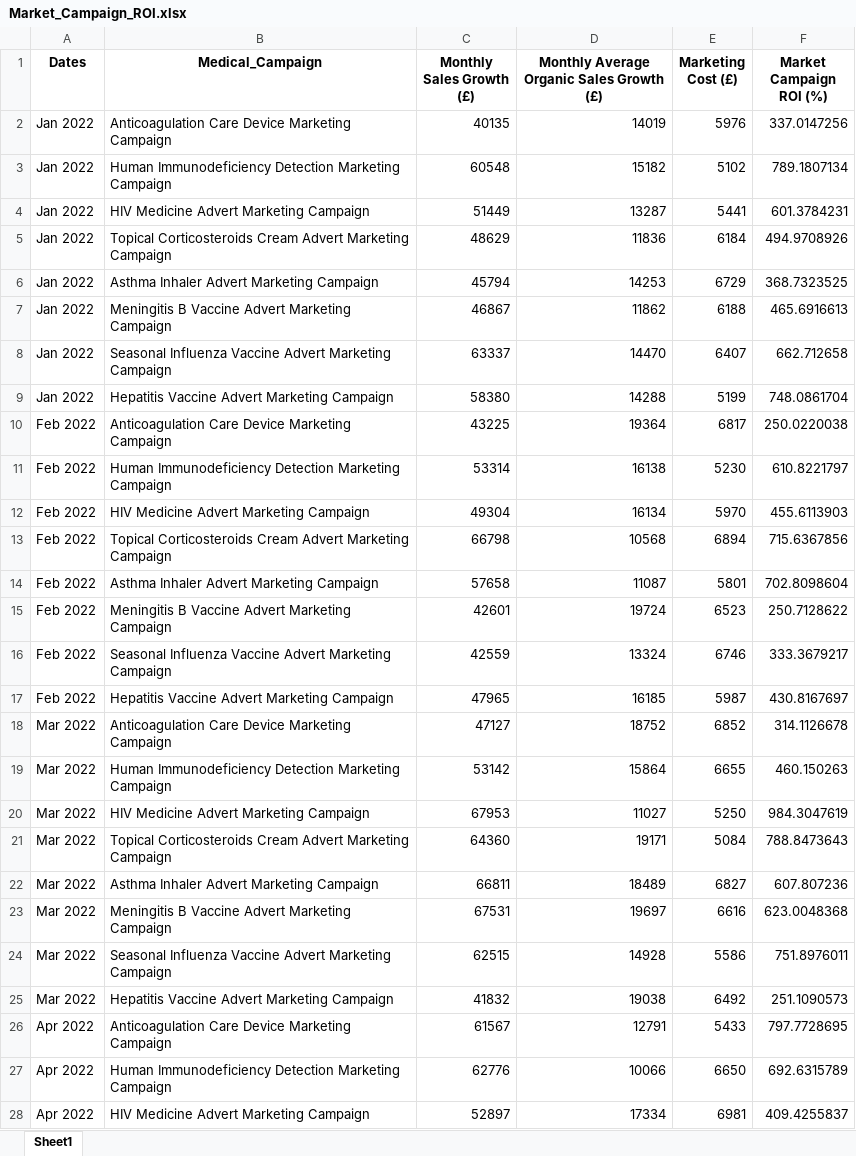
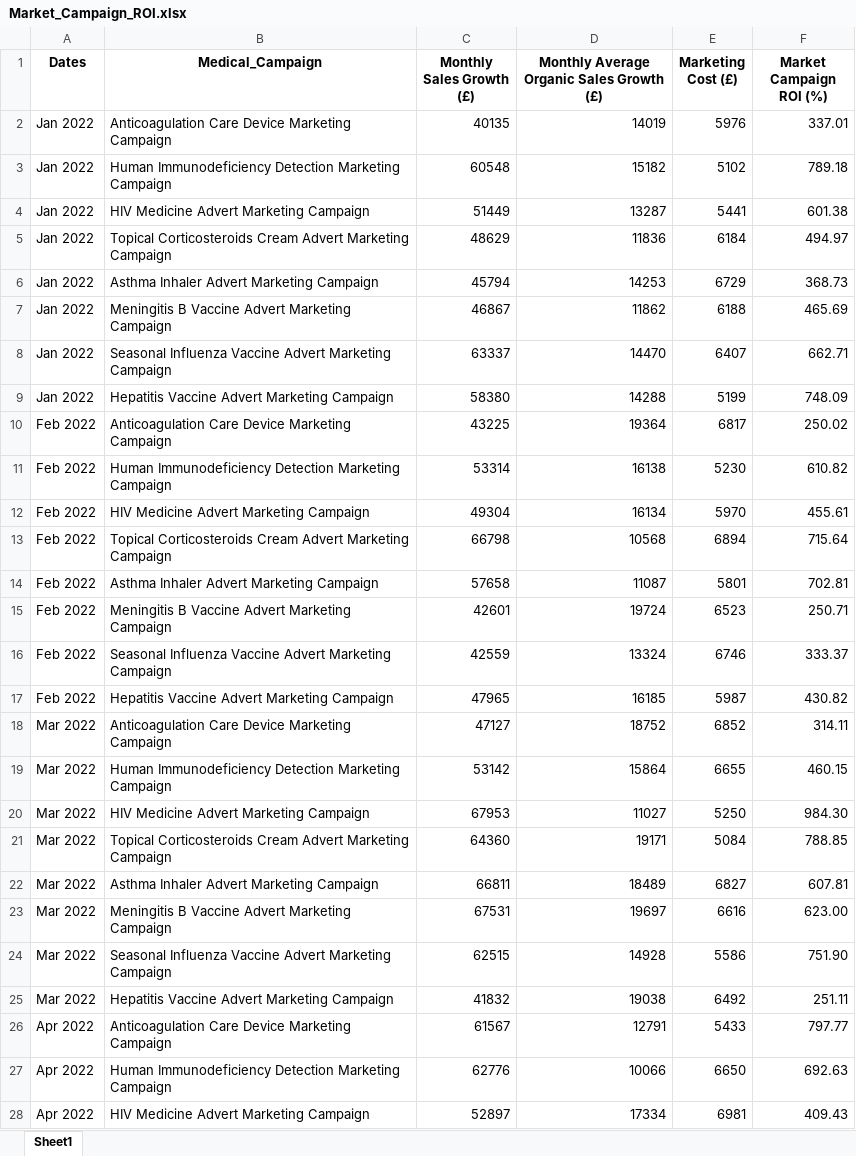
Before and after one commit to Dylan-Butterfield/Data_Analytics_Dashboards, an Excel workbook: Sales_Marketing/Market_Campaign_ROI.xlsx, sheet Sheet1, drawn as a sheet; only a part is shown; values as stored, in another font and other column widths than the file's, no borders; the diff covers the shown part only; the diff names each change by its address in the sheet, - before the commit and + after, or states it on an @@ line.

```diff
--- a/Sales_Marketing/Market_Campaign_ROI.xlsx (sheet Sheet1)
+++ b/Sales_Marketing/Market_Campaign_ROI.xlsx (sheet Sheet1)
-F2 (Market Campaign ROI (%)): 337.0147256
+F2 (Market Campaign ROI (%)): 337.01
-F3 (Market Campaign ROI (%)): 789.1807134
+F3 (Market Campaign ROI (%)): 789.18
-F4 (Market Campaign ROI (%)): 601.3784231
+F4 (Market Campaign ROI (%)): 601.38
-F5 (Market Campaign ROI (%)): 494.9708926
+F5 (Market Campaign ROI (%)): 494.97
-F6 (Market Campaign ROI (%)): 368.7323525
+F6 (Market Campaign ROI (%)): 368.73
-F7 (Market Campaign ROI (%)): 465.6916613
+F7 (Market Campaign ROI (%)): 465.69
-F8 (Market Campaign ROI (%)): 662.712658
+F8 (Market Campaign ROI (%)): 662.71
-F9 (Market Campaign ROI (%)): 748.0861704
+F9 (Market Campaign ROI (%)): 748.09
-F10 (Market Campaign ROI (%)): 250.0220038
+F10 (Market Campaign ROI (%)): 250.02
-F11 (Market Campaign ROI (%)): 610.8221797
+F11 (Market Campaign ROI (%)): 610.82
-F12 (Market Campaign ROI (%)): 455.6113903
+F12 (Market Campaign ROI (%)): 455.61
-F13 (Market Campaign ROI (%)): 715.6367856
+F13 (Market Campaign ROI (%)): 715.64
-F14 (Market Campaign ROI (%)): 702.8098604
+F14 (Market Campaign ROI (%)): 702.81
-F15 (Market Campaign ROI (%)): 250.7128622
+F15 (Market Campaign ROI (%)): 250.71
-F16 (Market Campaign ROI (%)): 333.3679217
+F16 (Market Campaign ROI (%)): 333.37
-F17 (Market Campaign ROI (%)): 430.8167697
+F17 (Market Campaign ROI (%)): 430.82
-F18 (Market Campaign ROI (%)): 314.1126678
+F18 (Market Campaign ROI (%)): 314.11
-F19 (Market Campaign ROI (%)): 460.150263
+F19 (Market Campaign ROI (%)): 460.15
-F20 (Market Campaign ROI (%)): 984.3047619
+F20 (Market Campaign ROI (%)): 984.30
-F21 (Market Campaign ROI (%)): 788.8473643
+F21 (Market Campaign ROI (%)): 788.85
-F22 (Market Campaign ROI (%)): 607.807236
+F22 (Market Campaign ROI (%)): 607.81
-F23 (Market Campaign ROI (%)): 623.0048368
+F23 (Market Campaign ROI (%)): 623.00
-F24 (Market Campaign ROI (%)): 751.8976011
+F24 (Market Campaign ROI (%)): 751.90
-F25 (Market Campaign ROI (%)): 251.1090573
+F25 (Market Campaign ROI (%)): 251.11
-F26 (Market Campaign ROI (%)): 797.7728695
+F26 (Market Campaign ROI (%)): 797.77
-F27 (Market Campaign ROI (%)): 692.6315789
+F27 (Market Campaign ROI (%)): 692.63
-F28 (Market Campaign ROI (%)): 409.4255837
+F28 (Market Campaign ROI (%)): 409.43
```
Also changed, not shown: 261 edited cells elsewhere in this sheet, Sales_Marketing/Sales_Data.xlsx.
